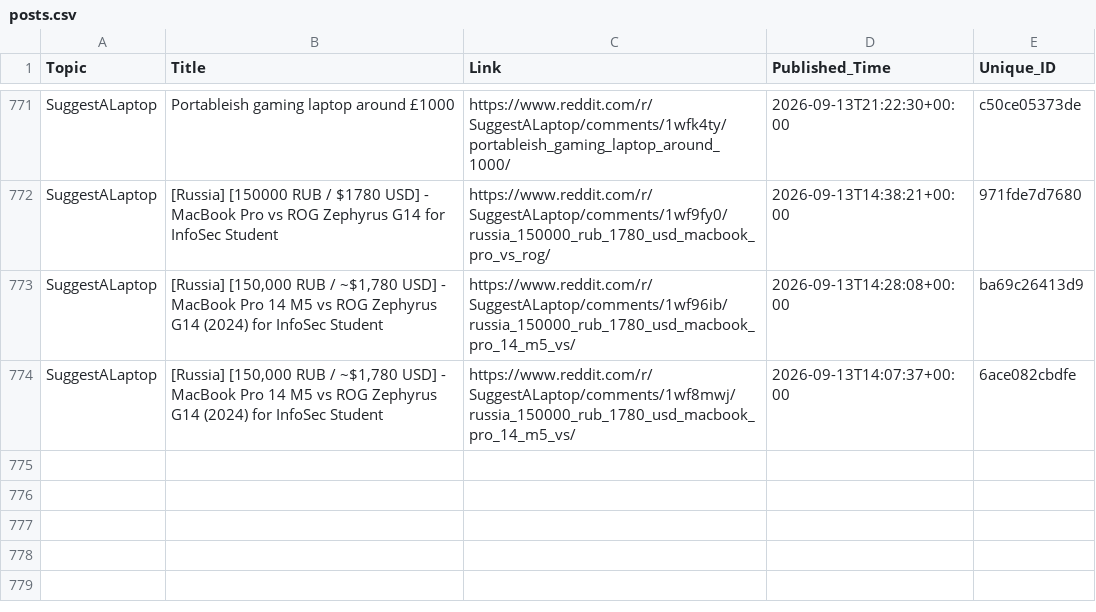
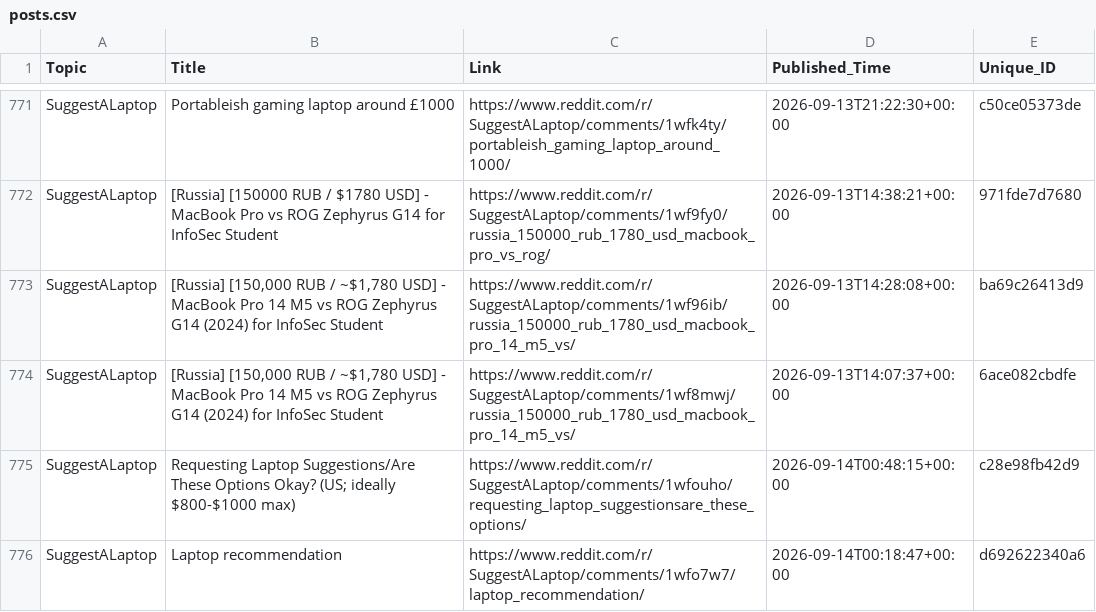
Before and after one commit to sidhu2690/EB_reddit, a CSV file: posts.csv, drawn as a sheet; only a part is shown, gaps mark what is left out; the diff names each change by its address in the sheet, - before the commit and + after, or states it on an @@ line.

```diff
--- a/posts.csv
+++ b/posts.csv
+row 775: SuggestALaptop | Requesting Laptop Suggestions/Are These Options Okay? (US; ideally $800-$1000 max) | https://www.reddit.com/r/SuggestALaptop/comments/1wfouho/requesting_laptop_suggestionsare_these_options/ | 2026-09-14T00:48:15+00:00 | c28e98fb42d9
+row 776: SuggestALaptop | Laptop recommendation | https://www.reddit.com/r/SuggestALaptop/comments/1wfo7w7/laptop_recommendation/ | 2026-09-14T00:18:47+00:00 | d692622340a6
```
